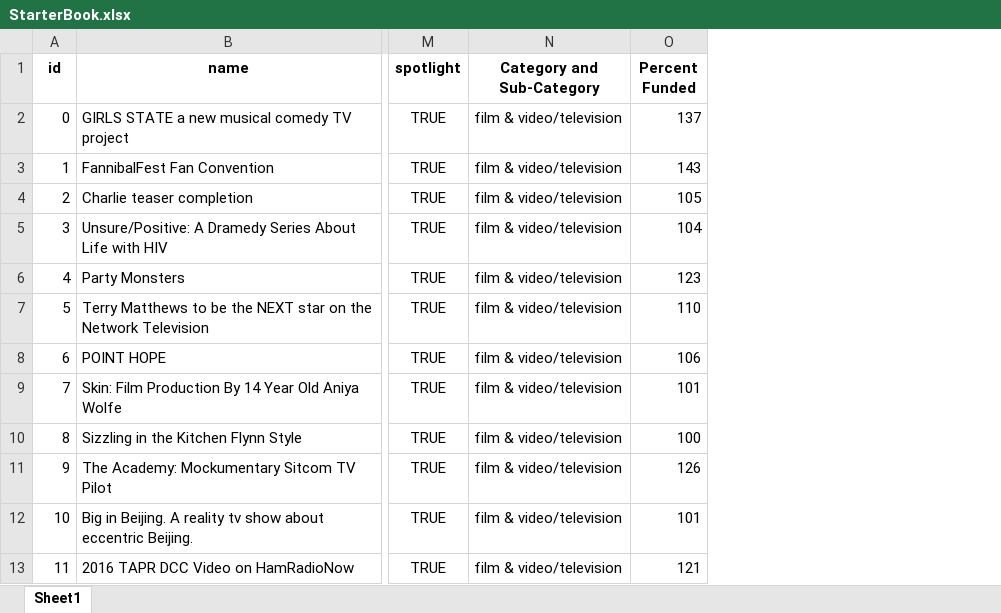
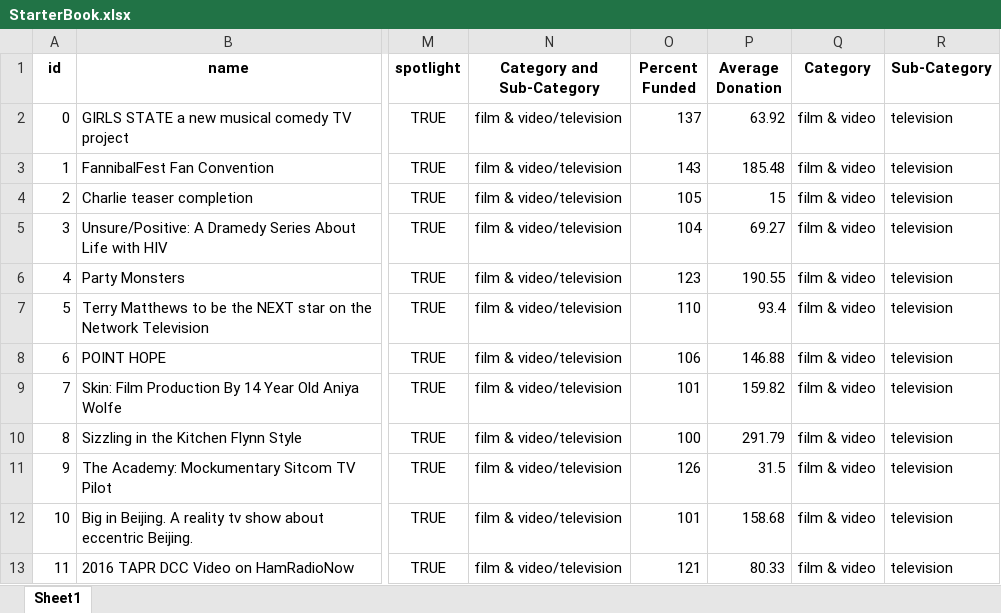
Before and after one commit to yuyhong23/Excel_Kickstarter_Success, an Excel workbook: StarterBook.xlsx, sheet Sheet1, drawn as a sheet; only a part is shown, gaps mark what is left out; values as stored, in another font and other column widths than the file's, no borders; conditional formats not drawn; the diff names each change by its address in the sheet, - before the commit and + after, or states it on an @@ line.

Commit message:
Create two new columns, one called Category at Q and another called Sub-Category at R, which use formulas to split the Category and Sub-Category column into two parts.

```diff
--- a/StarterBook.xlsx (sheet Sheet1)
+++ b/StarterBook.xlsx (sheet Sheet1)
+column P (Average Donation), rows 2-13: 63.92 | 185.48 | 15 | 69.27 | 190.55 | 93.4 | 146.88 | 159.82 | 291.79 | 31.5 | 158.68 | 80.33
+column Q (Category), rows 2-13: all film & video
+column R (Sub-Category), rows 2-13: all television
```
Also changed, not shown: 1 other file.
